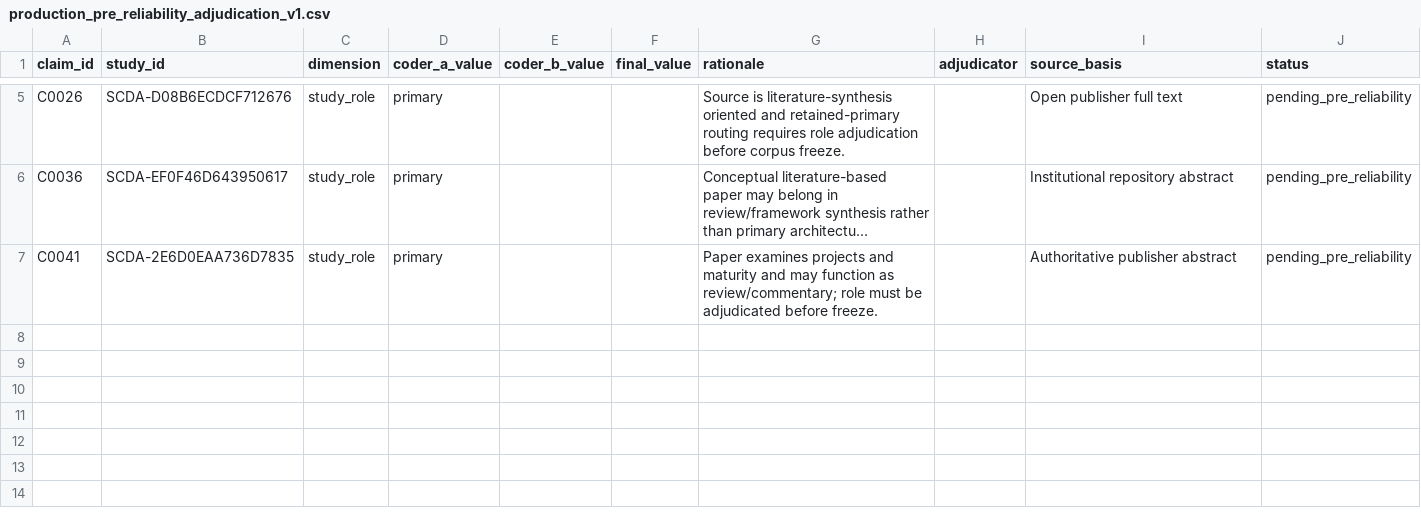
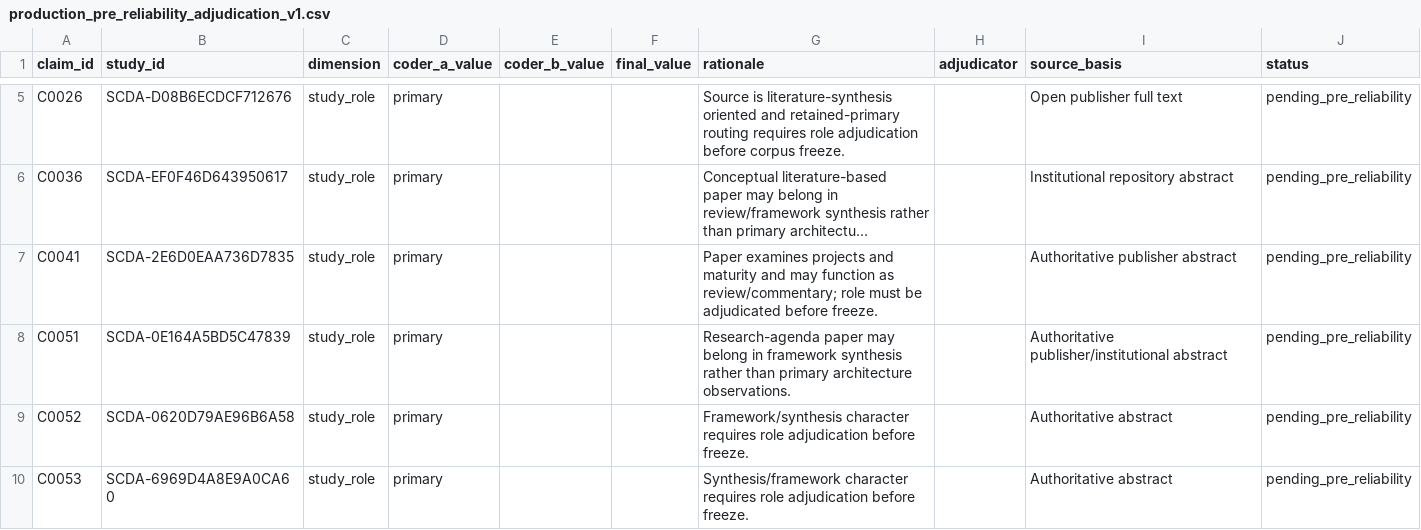
Before and after one commit to Arithmetic-Power-Geometry/Supply-Chain-Decision-Architecture, a CSV file: data/production_pre_reliability_adjudication_v1.csv, drawn as a sheet; only a part is shown, gaps mark what is left out; long unchanged cells end in …; the diff names each change by its address in the sheet, - before the commit and + after, or states it on an @@ line.

Commit message:
Add role adjudications from empirical expansion

```diff
--- a/data/production_pre_reliability_adjudication_v1.csv
+++ b/data/production_pre_reliability_adjudication_v1.csv
+row 8: C0051 | SCDA-0E164A5BD5C47839 | study_role | primary |  |  | Research-agenda paper may belong in framework synthesis rather than primary architecture observations. |  | Authoritative publisher/institutional abstract | pending_pre_reliability
+row 9: C0052 | SCDA-0620D79AE96B6A58 | study_role | primary |  |  | Framework/synthesis character requires role adjudication before freeze. |  | Authoritative abstract | pending_pre_reliability
+row 10: C0053 | SCDA-6969D4A8E9A0CA60 | study_role | primary |  |  | Synthesis/framework character requires role adjudication before freeze. |  | Authoritative abstract | pending_pre_reliability
```
